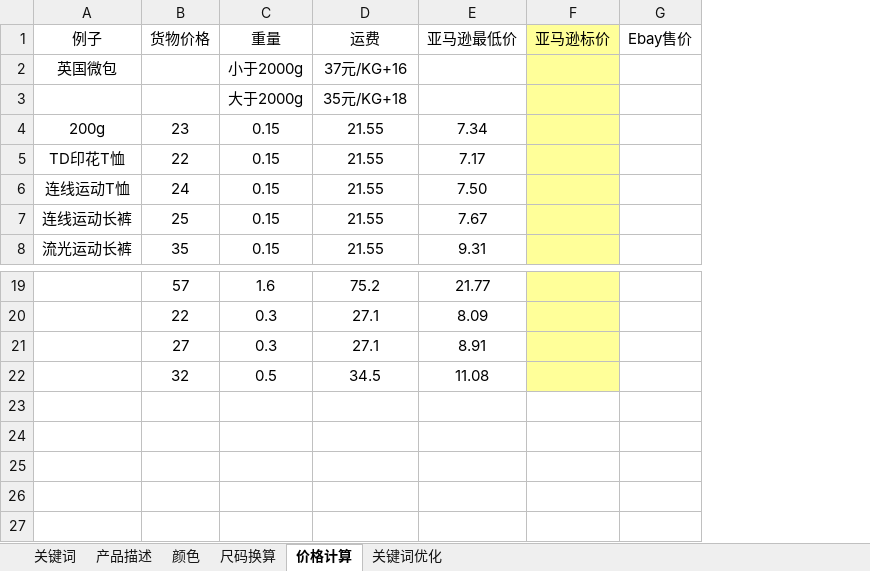
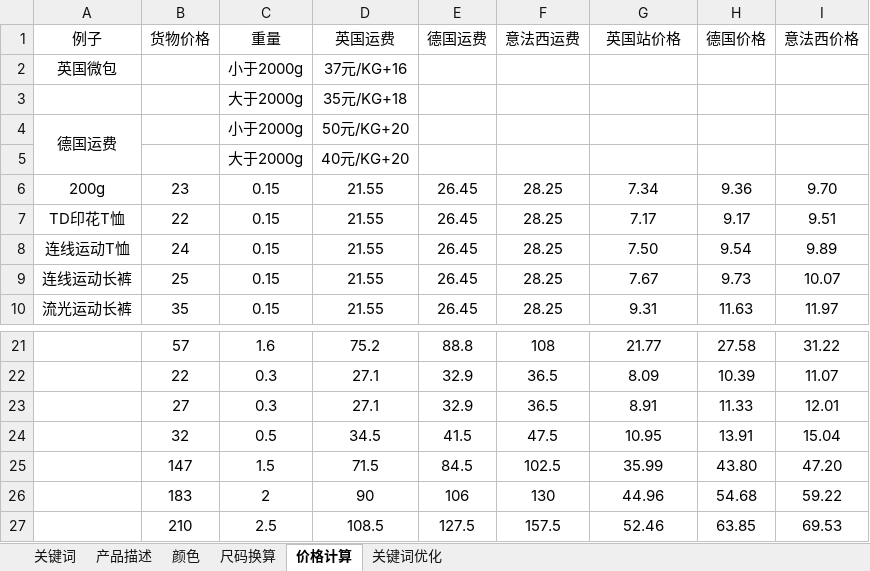
Before and after one commit to lisixinyanni/work-on-amazon, an Excel workbook: zxk/常用关键词库zxk.xlsx, sheet 价格计算, drawn as a sheet; only a part is shown, gaps mark what is left out; values as stored, in another font and other column widths than the file's, no borders; removed rows and columns are numbered as before the commit, all else as after; the diff names each change by its address in the sheet, - before the commit and + after, or states it on an @@ line.

```diff
--- a/zxk/常用关键词库zxk.xlsx (sheet 价格计算)
+++ b/zxk/常用关键词库zxk.xlsx (sheet 价格计算)
+column E (德国运费), rows 6-10: all 26.45; rows 21-24: 88.8 | 32.9 | 32.9 | 41.5
+column F (意法西运费), rows 6-10: all 28.25; rows 21-24: 108 | 36.5 | 36.5 | 47.5
-column F (亚马逊标价), empty
-column G (Ebay售价), empty
+column H (德国价格), rows 6-10: 9.36 | 9.17 | 9.54 | 9.73 | 11.63; rows 21-24: 27.58 | 10.39 | 11.33 | 13.91
+column I (意法西价格), rows 6-10: 9.70 | 9.51 | 9.89 | 10.07 | 11.97; rows 21-24: 31.22 | 11.07 | 12.01 | 15.04
-D1: 运费
+D1: 英国运费
-G1: 亚马逊最低价
+G1: 英国站价格
+row 4: 德国运费 |  | 小于2000g | 50元/KG+20
+row 5:  |  | 大于2000g | 40元/KG+20
-G24 (英国站价格): 11.08
+G24 (英国站价格): 10.95
+row 25:  | 147 | 1.5 | 71.5 | 84.5 | 102.5 | 35.99 | 43.80 | 47.20
+row 26:  | 183 | 2 | 90 | 106 | 130 | 44.96 | 54.68 | 59.22
+row 27:  | 210 | 2.5 | 108.5 | 127.5 | 157.5 | 52.46 | 63.85 | 69.53
```
Also changed, not shown: formulas that keep their value.
